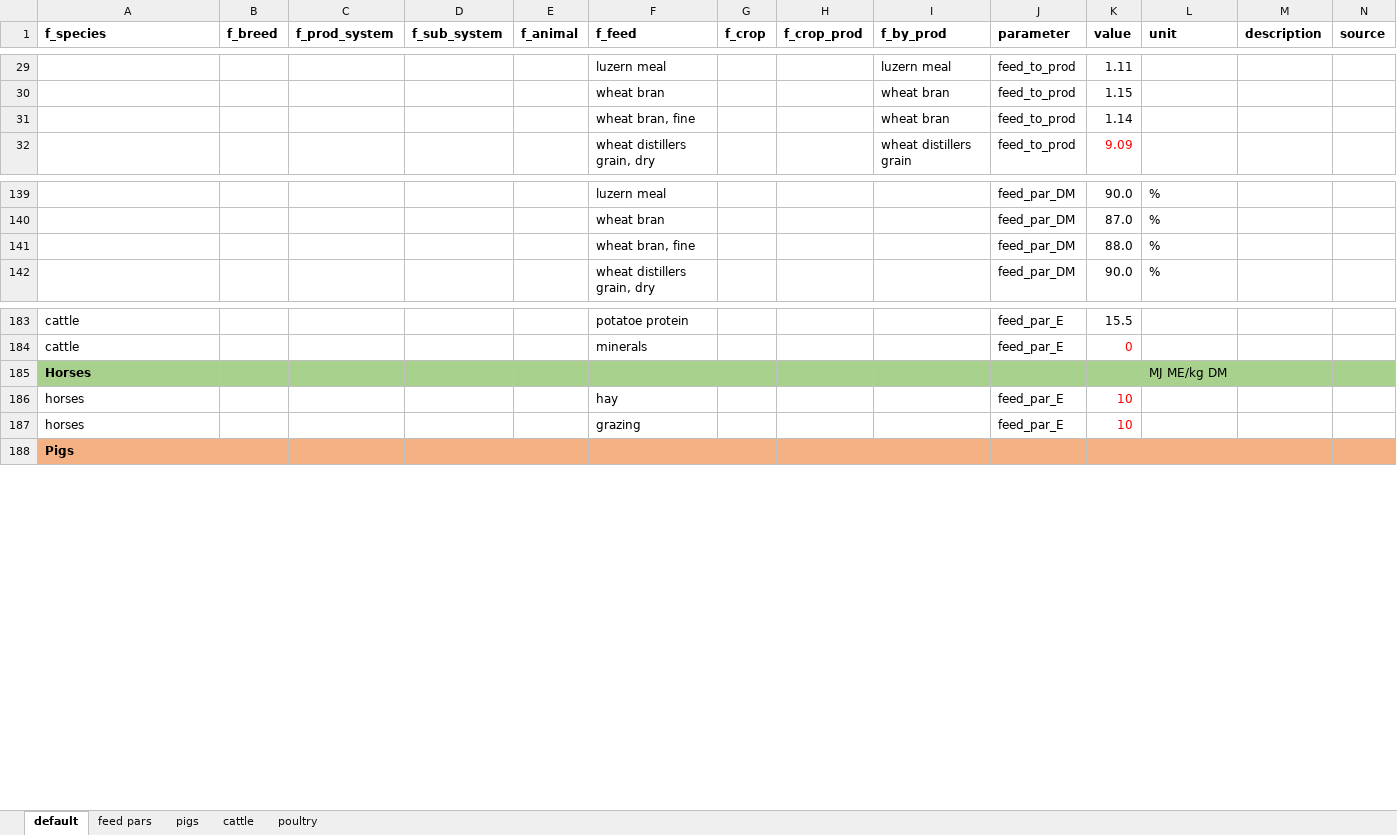
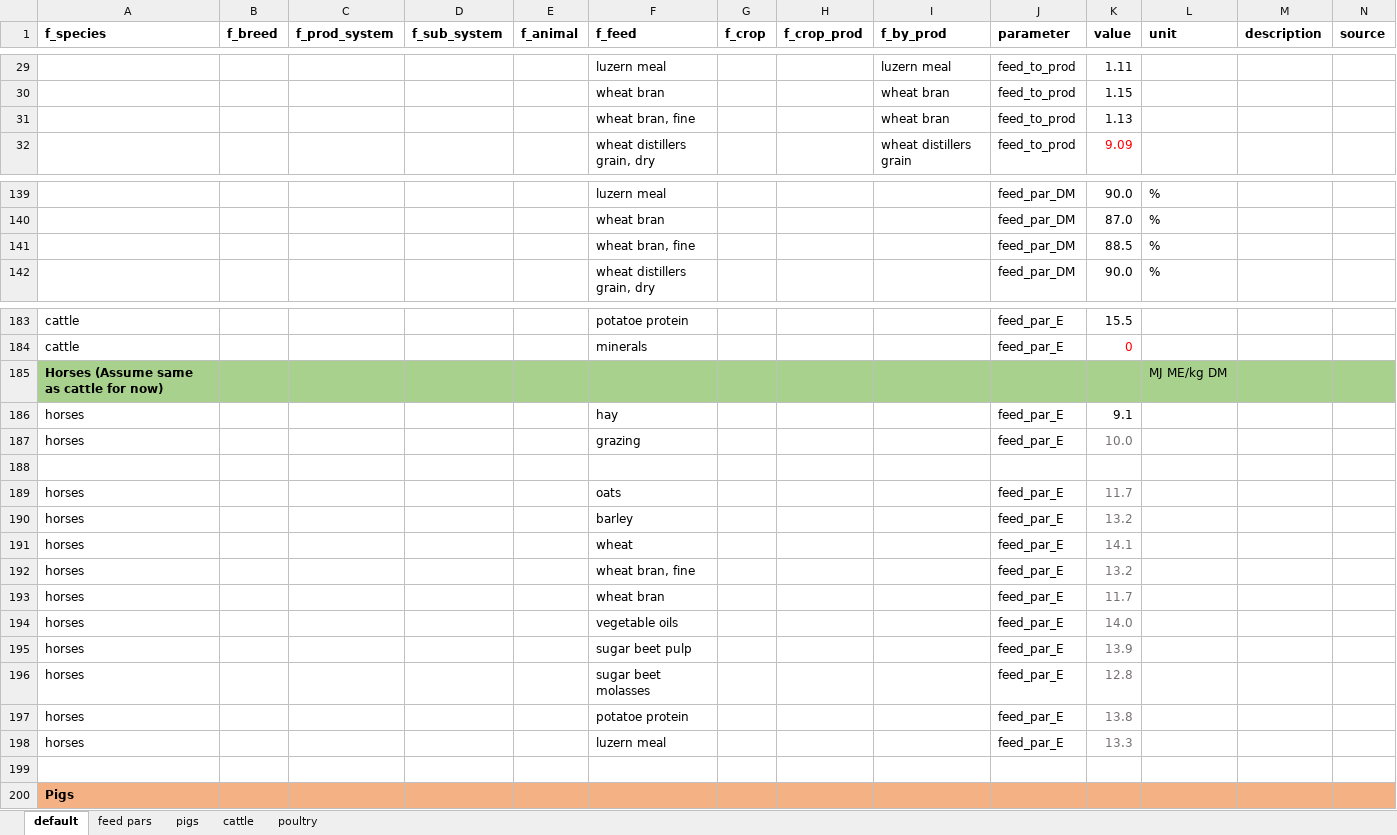
Before and after one commit to SLU-foodsystems/CIBUSmod, an Excel workbook: data/prod_parameters/FeedMgmt.xlsx, sheet default, drawn as a sheet; only a part is shown, gaps mark what is left out; values as stored, in another font and other column widths than the file's, no borders; the diff names each change by its address in the sheet, - before the commit and + after, or states it on an @@ line.

```diff
--- a/data/prod_parameters/FeedMgmt.xlsx (sheet default)
+++ b/data/prod_parameters/FeedMgmt.xlsx (sheet default)
-K31 (value): 1.14
+K31 (value): 1.13
-K141 (value): 88.0
+K141 (value): 88.5
-A185 (f_species): Horses
+A185 (f_species): Horses (Assume same as cattle for now)
-K186 (value): 10
+K186 (value): 9.1
-K186 text colour: #FF0000
+K186 text colour: black
-K187 (value): 10
+K187 (value): 10.0
-K187 text colour: #FF0000
+K187 text colour: #767171
+row 188: (empty)
+row 189: horses |  |  |  |  | oats |  |  |  | feed_par_E | 11.7
+row 190: horses |  |  |  |  | barley |  |  |  | feed_par_E | 13.2
+row 191: horses |  |  |  |  | wheat |  |  |  | feed_par_E | 14.1
+row 192: horses |  |  |  |  | wheat bran, fine |  |  |  | feed_par_E | 13.2
+row 193: horses |  |  |  |  | wheat bran |  |  |  | feed_par_E | 11.7
+row 194: horses |  |  |  |  | vegetable oils |  |  |  | feed_par_E | 14.0
+row 195: horses |  |  |  |  | sugar beet pulp |  |  |  | feed_par_E | 13.9
+row 196: horses |  |  |  |  | sugar beet molasses |  |  |  | feed_par_E | 12.8
+row 197: horses |  |  |  |  | potatoe protein |  |  |  | feed_par_E | 13.8
+row 198: horses |  |  |  |  | luzern meal |  |  |  | feed_par_E | 13.3
+row 199: (empty)
```
Also changed, not shown: sheet feed pars, data/prod_parameters/HorseHerd.xlsx.
